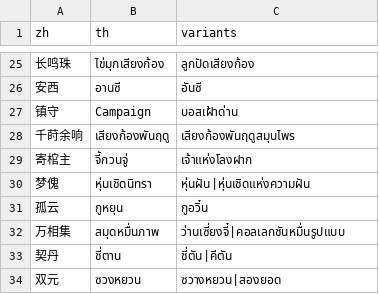
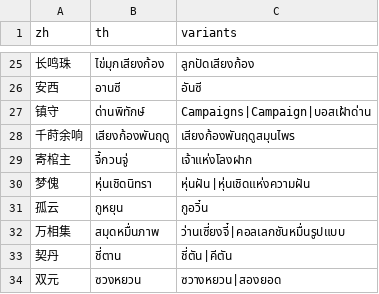
Before and after one commit to poomsakk/wwm-thai-localization-enhanced, a TSV file: glossary/series_names.tsv, drawn as a sheet; only a part is shown, gaps mark what is left out.

```diff
--- a/glossary/series_names.tsv
+++ b/glossary/series_names.tsv
@@ -26,3 +26,3 @@ zh	th	variants
 安西	อานซี	อันซี
-镇守	Campaign	บอสเฝ้าด่าน
+镇守	ด่านพิทักษ์	Campaigns|Campaign|บอสเฝ้าด่าน
 千莳余响	เสียงก้องพันฤดู	เสียงก้องพันฤดูสมุนไพร
```
Also changed, not shown: glossary/glossary.tsv, 9 other files.
